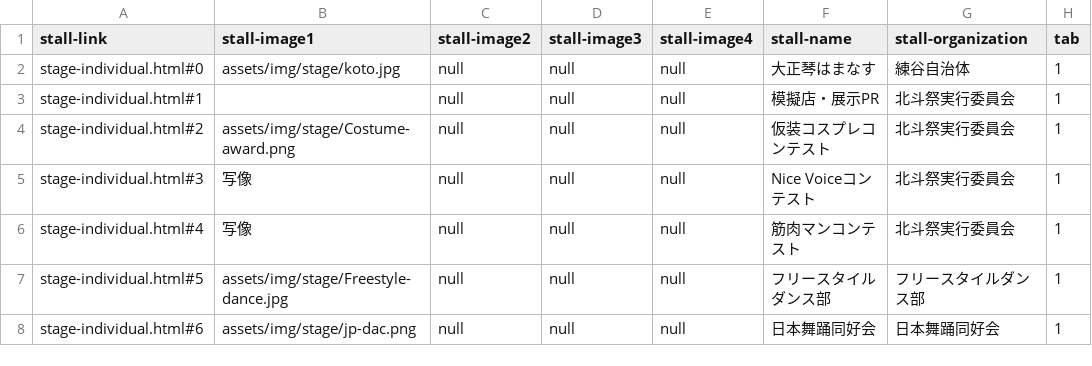
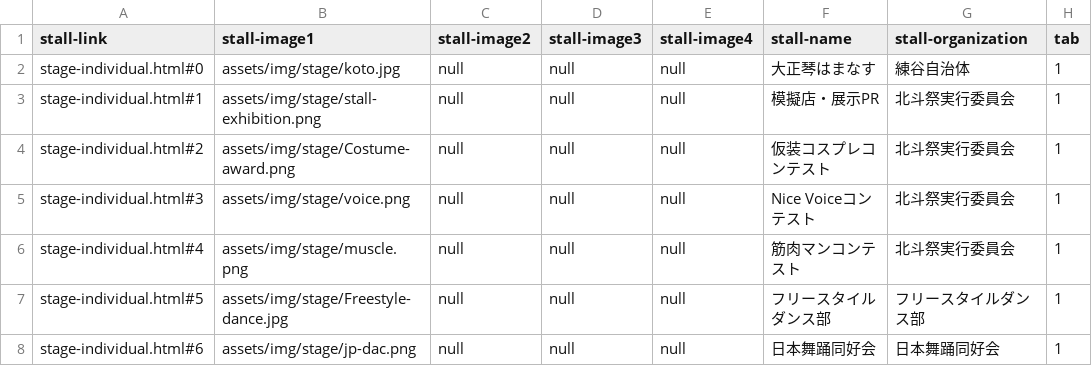
Before and after one commit to kyoutarou-com/hokutosai, a CSV file: src/assets/config/stage.csv, drawn as a sheet; only a part is shown; the diff covers the shown part only; the diff names each change by its address in the sheet, - before the commit and + after, or states it on an @@ line.

```diff
--- a/src/assets/config/stage.csv
+++ b/src/assets/config/stage.csv
-B3 (stall-image1): (empty)
+B3 (stall-image1): assets/img/stage/stall-exhibition.png
-B5 (stall-image1): 写像
+B5 (stall-image1): assets/img/stage/voice.png
-B6 (stall-image1): 写像
+B6 (stall-image1): assets/img/stage/muscle.png
```
Also changed, not shown: 2 removed rows and 20 edited cells elsewhere in this file, 9 other files.
